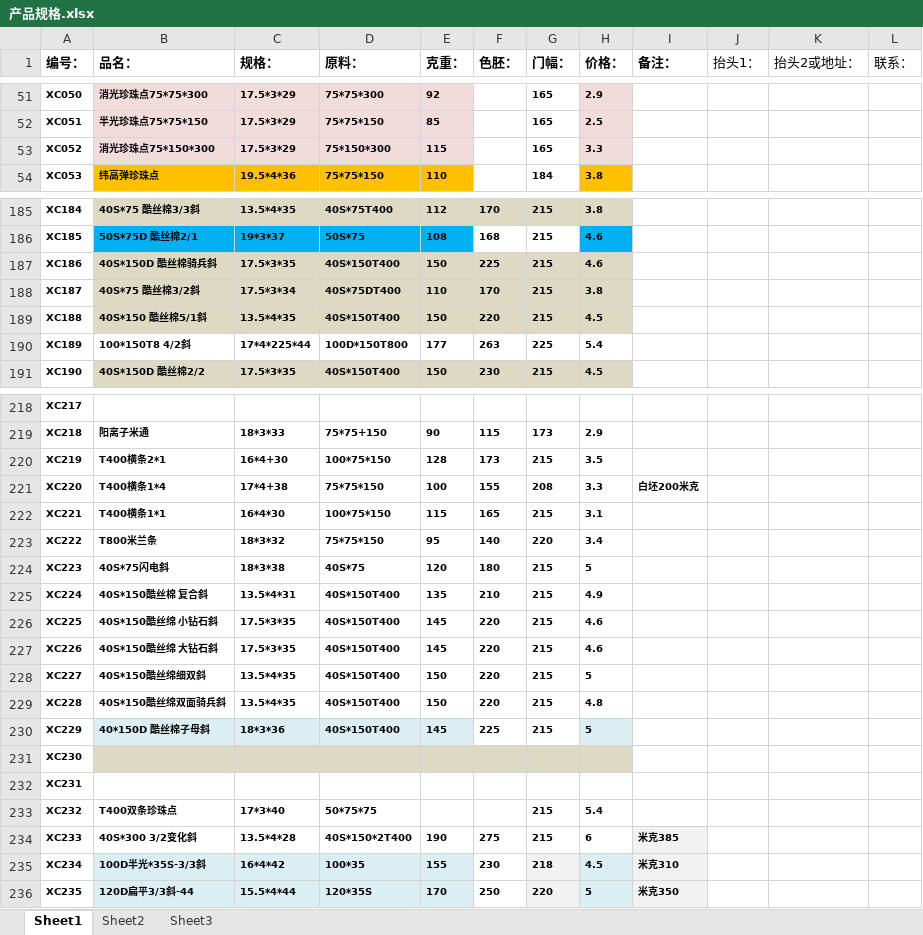
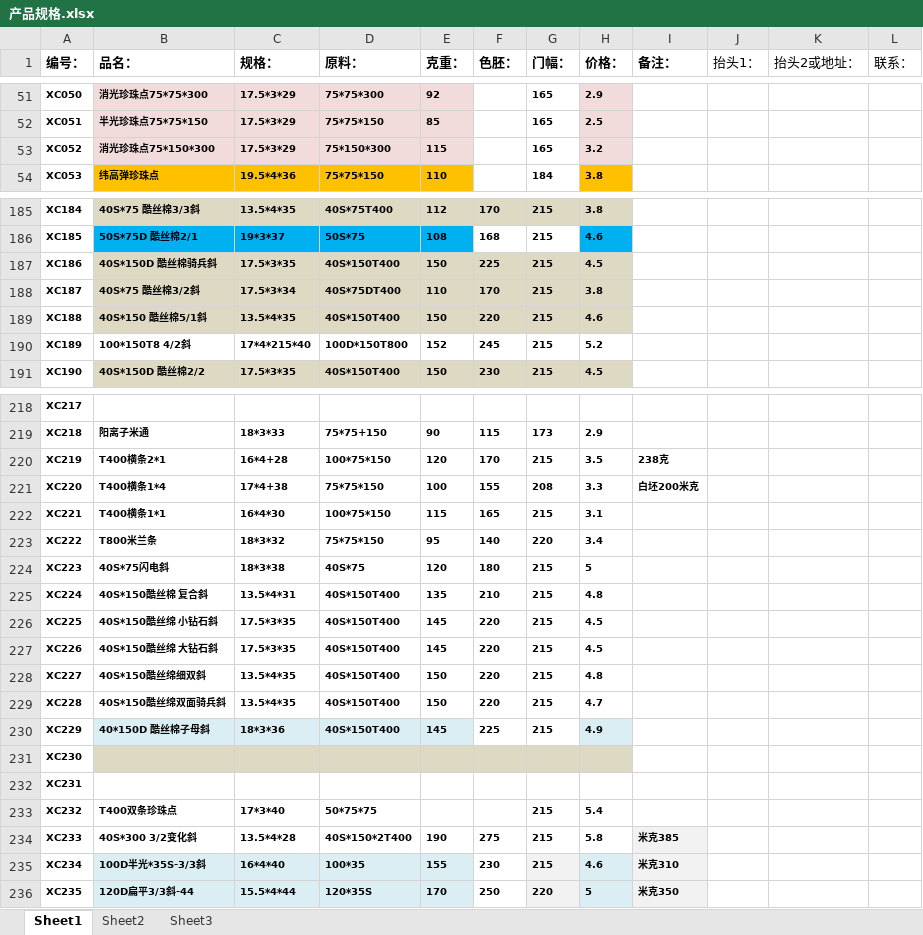
Before and after one commit to SMQCGF/18962500118, an Excel workbook: 产品规格.xlsx, sheet Sheet1, drawn as a sheet; only a part is shown, gaps mark what is left out; values as stored, in another font and other column widths than the file's, no borders; the diff covers the shown part only; the diff names each change by its address in the sheet, - before the commit and + after, or states it on an @@ line.

```diff
--- a/产品规格.xlsx (sheet Sheet1)
+++ b/产品规格.xlsx (sheet Sheet1)
-H53 (价格：): 3.3
+H53 (价格：): 3.2
-H187 (价格：): 4.6
+H187 (价格：): 4.5
-H189 (价格：): 4.5
+H189 (价格：): 4.6
-C190 (规格：): 17*4*225*44
+C190 (规格：): 17*4*215*40
-E190 (克重：): 177
+E190 (克重：): 152
-F190 (色胚：): 263
+F190 (色胚：): 245
-G190 (门幅：): 225
+G190 (门幅：): 215
-H190 (价格：): 5.4
+H190 (价格：): 5.2
-C220 (规格：): 16*4+30
+C220 (规格：): 16*4+28
-E220 (克重：): 128
+E220 (克重：): 120
-F220 (色胚：): 173
+F220 (色胚：): 170
-I220 (备注：): (empty)
+I220 (备注：): 238克
-H225 (价格：): 4.9
+H225 (价格：): 4.8
-H226:H227 (价格：): 4.6
+H226:H227 (价格：): 4.5
-H228 (价格：): 5
+H228 (价格：): 4.8
-H229 (价格：): 4.8
+H229 (价格：): 4.7
-H230 (价格：): 5
+H230 (价格：): 4.9
-H234 (价格：): 6
+H234 (价格：): 5.8
-C235 (规格：): 16*4*42
+C235 (规格：): 16*4*40
-G235 (门幅：): 218
+G235 (门幅：): 215
-H235 (价格：): 4.5
+H235 (价格：): 4.6
```
Also changed, not shown: 76 added rows, 55 edited cells and cell formats elsewhere in this sheet.
